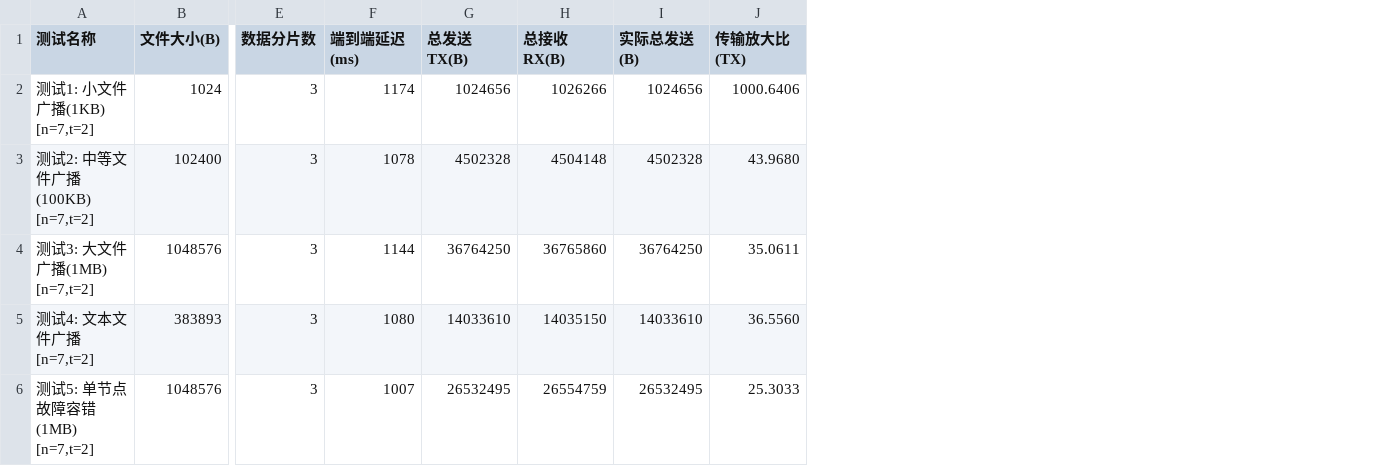
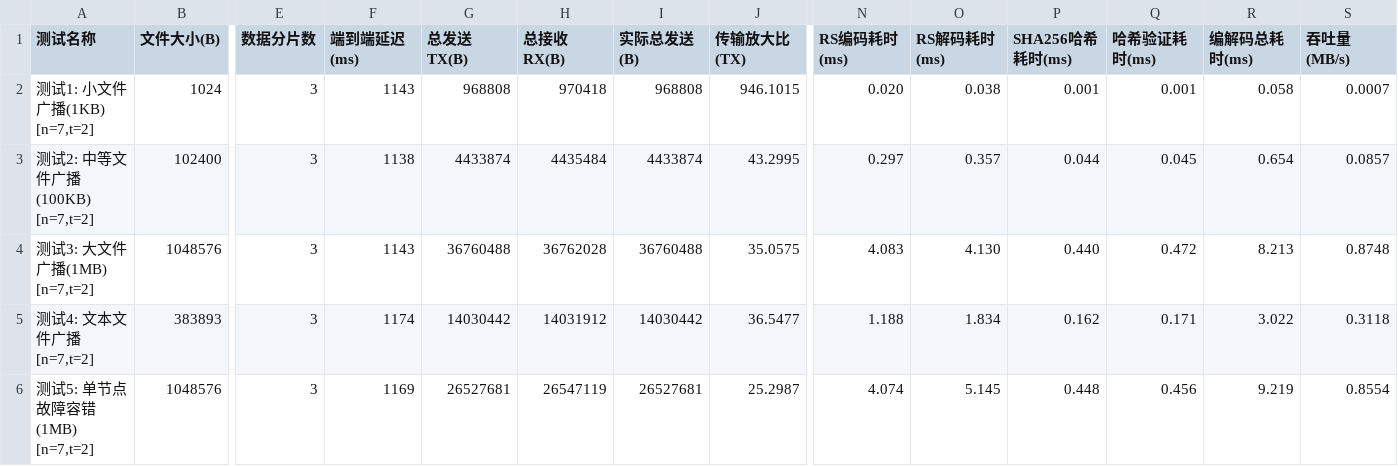
Before and after one commit to sway-wzc/bishe, a CSV file: csv/overhead_summary_n7.csv, drawn as a sheet; only a part is shown, gaps mark what is left out; the diff covers the shown part only; the diff names each change by its address in the sheet, - before the commit and + after, or states it on an @@ line.

Commit message:
添加一些docker环境下RBC测试结果的csv

```diff
--- a/csv/overhead_summary_n7.csv
+++ b/csv/overhead_summary_n7.csv
+column N (RS编码耗时(ms)), rows 2-6: 0.020 | 0.297 | 4.083 | 1.188 | 4.074
+column O (RS解码耗时(ms)), rows 2-6: 0.038 | 0.357 | 4.130 | 1.834 | 5.145
+column P (SHA256哈希耗时(ms)), rows 2-6: 0.001 | 0.044 | 0.440 | 0.162 | 0.448
+column Q (哈希验证耗时(ms)), rows 2-6: 0.001 | 0.045 | 0.472 | 0.171 | 0.456
+column R (编解码总耗时(ms)), rows 2-6: 0.058 | 0.654 | 8.213 | 3.022 | 9.219
+column S (吞吐量(MB/s)), rows 2-6: 0.0007 | 0.0857 | 0.8748 | 0.3118 | 0.8554
-F2 (端到端延迟(ms)): 1174
+F2 (端到端延迟(ms)): 1143
-G2 (总发送TX(B)): 1024656
+G2 (总发送TX(B)): 968808
-H2 (总接收RX(B)): 1026266
+H2 (总接收RX(B)): 970418
-I2 (实际总发送(B)): 1024656
+I2 (实际总发送(B)): 968808
-J2 (传输放大比(TX)): 1000.6406
+J2 (传输放大比(TX)): 946.1015
-F3 (端到端延迟(ms)): 1078
+F3 (端到端延迟(ms)): 1138
-G3 (总发送TX(B)): 4502328
+G3 (总发送TX(B)): 4433874
-H3 (总接收RX(B)): 4504148
+H3 (总接收RX(B)): 4435484
-I3 (实际总发送(B)): 4502328
+I3 (实际总发送(B)): 4433874
-J3 (传输放大比(TX)): 43.9680
+J3 (传输放大比(TX)): 43.2995
-F4 (端到端延迟(ms)): 1144
+F4 (端到端延迟(ms)): 1143
-G4 (总发送TX(B)): 36764250
+G4 (总发送TX(B)): 36760488
-H4 (总接收RX(B)): 36765860
+H4 (总接收RX(B)): 36762028
-I4 (实际总发送(B)): 36764250
+I4 (实际总发送(B)): 36760488
-J4 (传输放大比(TX)): 35.0611
+J4 (传输放大比(TX)): 35.0575
-F5 (端到端延迟(ms)): 1080
+F5 (端到端延迟(ms)): 1174
-G5 (总发送TX(B)): 14033610
+G5 (总发送TX(B)): 14030442
-H5 (总接收RX(B)): 14035150
+H5 (总接收RX(B)): 14031912
-I5 (实际总发送(B)): 14033610
+I5 (实际总发送(B)): 14030442
-J5 (传输放大比(TX)): 36.5560
+J5 (传输放大比(TX)): 36.5477
-F6 (端到端延迟(ms)): 1007
+F6 (端到端延迟(ms)): 1169
-G6 (总发送TX(B)): 26532495
+G6 (总发送TX(B)): 26527681
-H6 (总接收RX(B)): 26554759
+H6 (总接收RX(B)): 26547119
-I6 (实际总发送(B)): 26532495
+I6 (实际总发送(B)): 26527681
-J6 (传输放大比(TX)): 25.3033
+J6 (传输放大比(TX)): 25.2987
```
Also changed, not shown: 1 added row and 35 edited cells elsewhere in this file.
